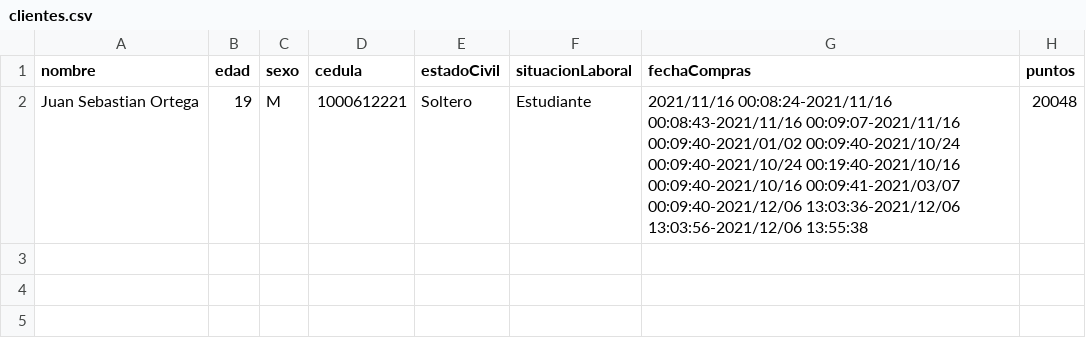
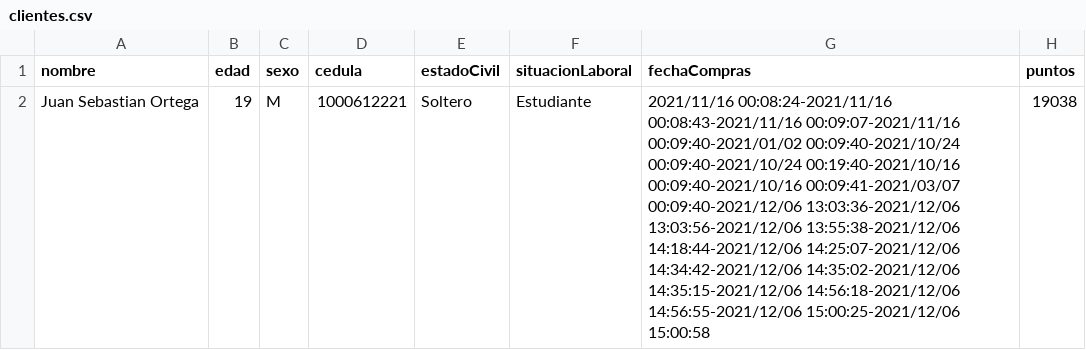
Before and after one commit to DPOO-SEC04-202120-G07/Proyecto-03, a CSV file: SupermarketHandler/data/clientes.csv, drawn as a sheet.

Commit message:
Puntos en factura listos

```diff
--- a/SupermarketHandler/data/clientes.csv
+++ b/SupermarketHandler/data/clientes.csv
@@ -1,2 +1,2 @@
 nombre,edad,sexo,cedula,estadoCivil,situacionLaboral,fechaCompras,puntos
-Juan Sebastian Ortega,19,M,1000612221,Soltero,Estudiante,2021/11/16 00:08:24-2021/11/16 00:08:43-2021/11/16 00:09:07-2021/11/16 00:09:40-2021/01/02 00:09:40-2021/10/24 00:09:40-2021/10/24 00:19:40-2021/10/16 00:09:40-2021/10/16 00:09:41-2021/03/07 00:09:40-2021/12/06 13:03:36-2021/12/06 13:03:56-2021/12/06 13:55:38,20048
+Juan Sebastian Ortega,19,M,1000612221,Soltero,Estudiante,2021/11/16 00:08:24-2021/11/16 00:08:43-2021/11/16 00:09:07-2021/11/16 00:09:40-2021/01/02 00:09:40-2021/10/24 00:09:40-2021/10/24 00:19:40-2021/10/16 00:09:40-2021/10/16 00:09:41-2021/03/07 00:09:40-2021/12/06 13:03:36-2021/12/06 13:03:56-2021/12/06 13:55:38-2021/12/06 14:18:44-2021/12/06 14:25:07-2021/12/06 14:34:42-2021/12/06 14:35:02-2021/12/06 14:35:15-2021/12/06 14:56:18-2021/12/06 14:56:55-2021/12/06 15:00:25-2021/12/06 15:00:58,19038
```
Also changed, not shown: 7 other files.
